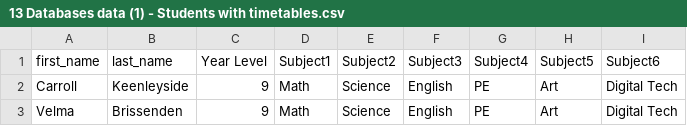
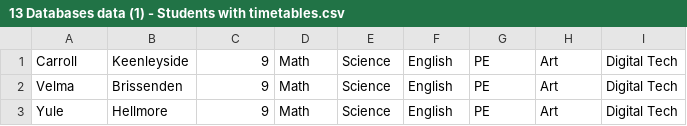
Before and after one commit to radhiasdf/schooldatabase, a CSV file: 13 Databases data (1) - Students with timetables.csv, drawn as a sheet; only a part is shown; the shorter side is filled out with more unchanged rows; the diff names each change by its address in the sheet, - before the commit and + after, or states it on an @@ line.

Commit message:
removed column names

```diff
--- a/13 Databases data (1) - Students with timetables.csv
+++ b/13 Databases data (1) - Students with timetables.csv
-row 1: first_name | last_name | Year Level | Subject1 | Subject2 | Subject3 | Subject4 | Subject5 | Subject6
```
